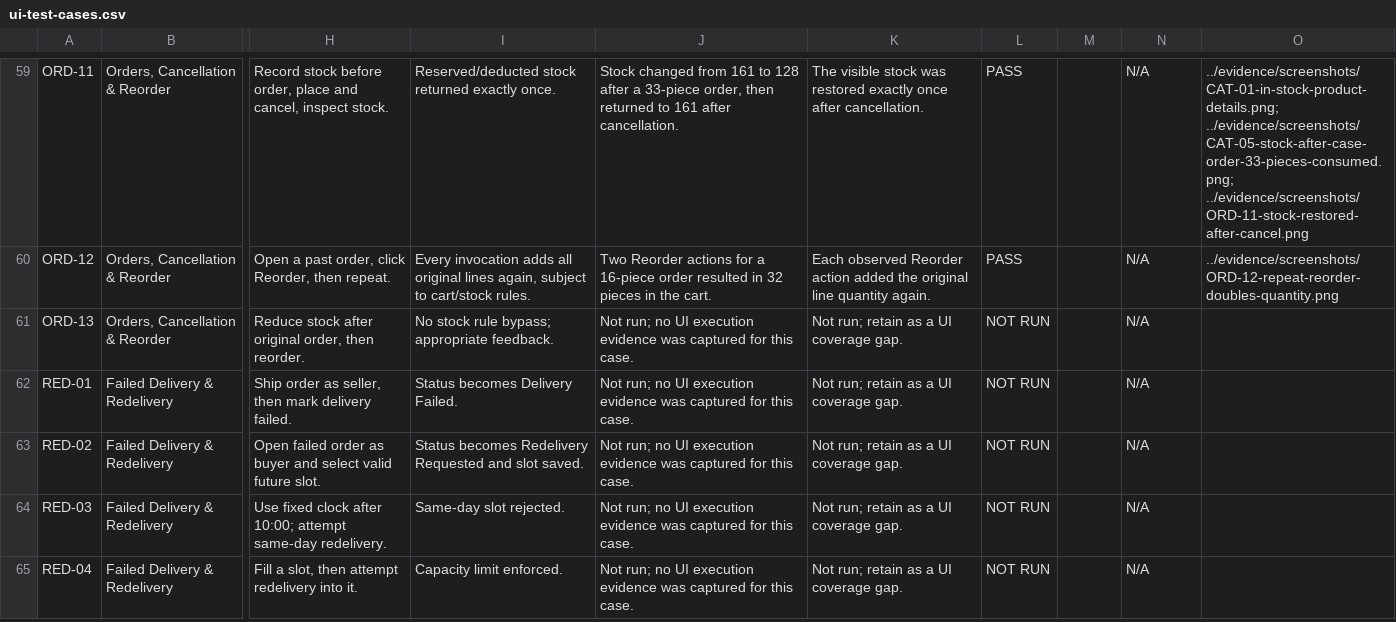
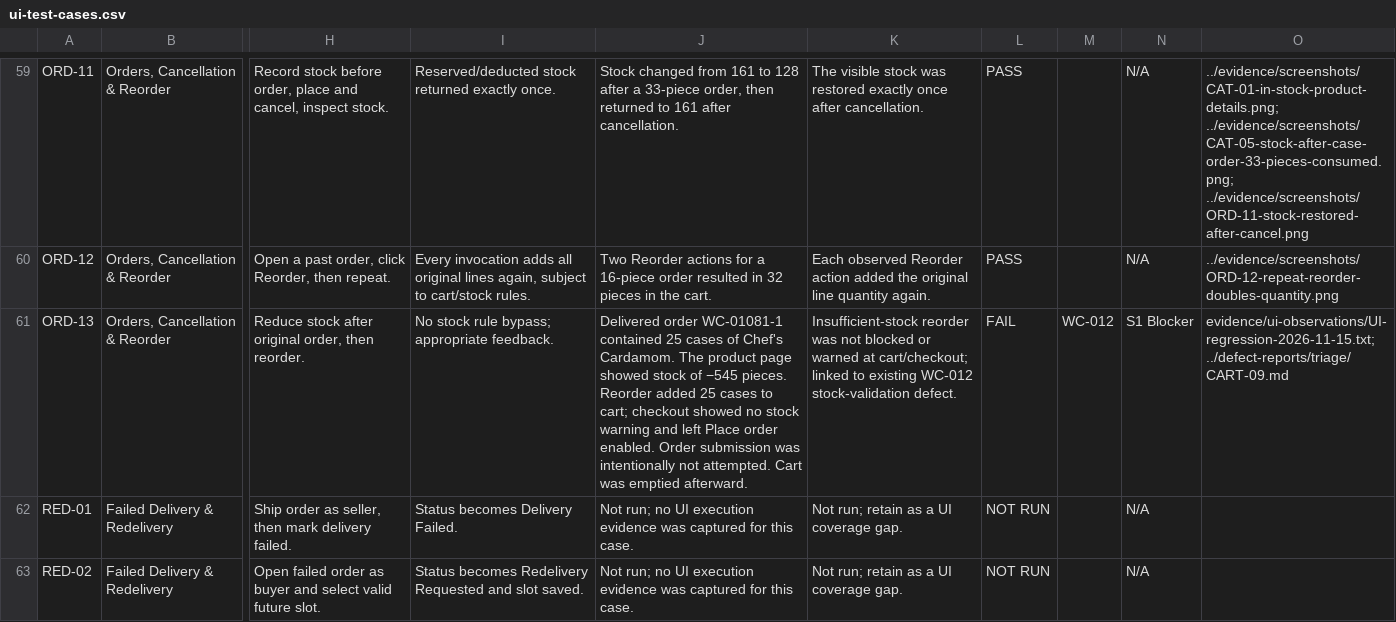
Before and after one commit to MANISH301294/cidroy-wholecart-qa-assignment, a CSV file: test-scenarios/ui-test-cases.csv, drawn as a sheet; only a part is shown, gaps mark what is left out; the shorter side is filled out with more unchanged rows; the diff names each change by its address in the sheet, - before the commit and + after, or states it on an @@ line.

Commit message:
Reproduce stock validation on reorder

```diff
--- a/test-scenarios/ui-test-cases.csv
+++ b/test-scenarios/ui-test-cases.csv
-J61: Not run; no UI execution evidence was captured for this case.
+J61: Delivered order WC-01081-1 contained 25 cases of Chef's Cardamom. The product page showed stock of −545 pieces. Reorder added 25 cases to cart; checkout showed no stock warning and left Place order enabled. Order submission was intentionally not attempted. Cart was emptied afterward.
-K61: Not run; retain as a UI coverage gap.
+K61: Insufficient-stock reorder was not blocked or warned at cart/checkout; linked to existing WC-012 stock-validation defect.
-L61: NOT RUN
+L61: FAIL
-M61: (empty)
+M61: WC-012
-N61: N/A
+N61: S1 Blocker
-O61: (empty)
+O61: evidence/ui-observations/UI-regression-2026-11-15.txt; ../defect-reports/triage/CART-09.md
```
Also changed, not shown: test-scenarios/execution-matrix.csv, 4 other files.
